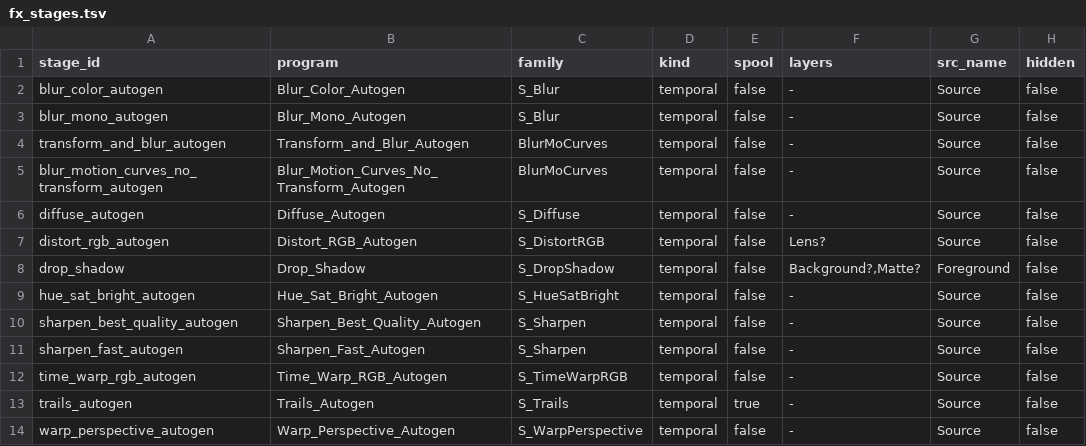
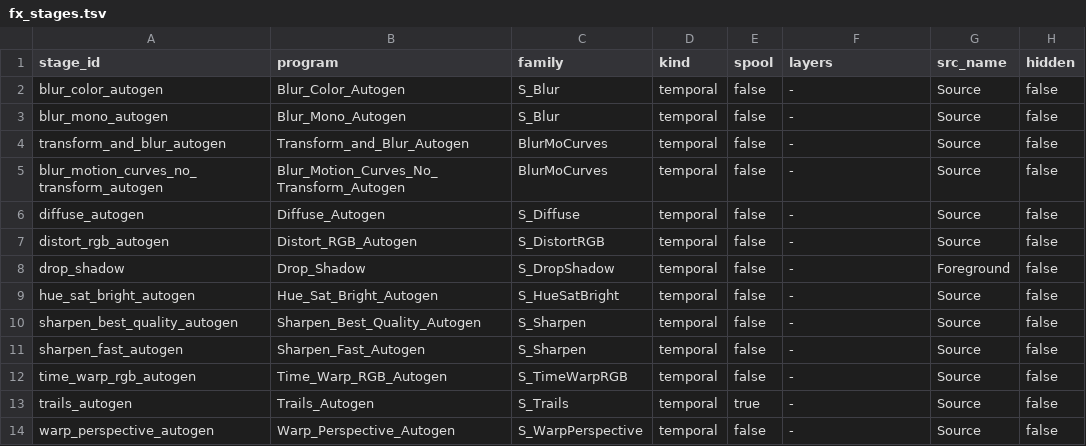
Before and after one commit to baairon/sapphire, a TSV file: crates/neutral-handoff/data/fx_stages.tsv, drawn as a sheet; only a part is shown; the diff names each change by its address in the sheet, - before the commit and + after, or states it on an @@ line.

Commit message:
docs: document the command line and correct the pages after the device path
- docs/cli.md is a command-line reference of every command, flag, environment variable, exit code and refusal label; tests/cli_doc.rs fails when a label is missing from it
- The README, guide, effects, stages, parameters guide, roadmap and neutral-handoff README match the in-process route and the device path
- docs/adding-an-effect.md gains the golden row, detmath, NaN and thread-count rules; tools/test_effect_rules.py enforces the first two on every OS
- make_mipmap's platform ln call is replaced by exact code with identical level counts
- stage list offers no layer inputs for the effect stages, and --layer on one exits 3 with LAYER-INPUT-UNSUPPORTED

```diff
--- a/crates/neutral-handoff/data/fx_stages.tsv
+++ b/crates/neutral-handoff/data/fx_stages.tsv
-F7 (layers): Lens?
+F7 (layers): -
-F8 (layers): Background?,Matte?
+F8 (layers): -
```
Also changed, not shown: 25 other files.
